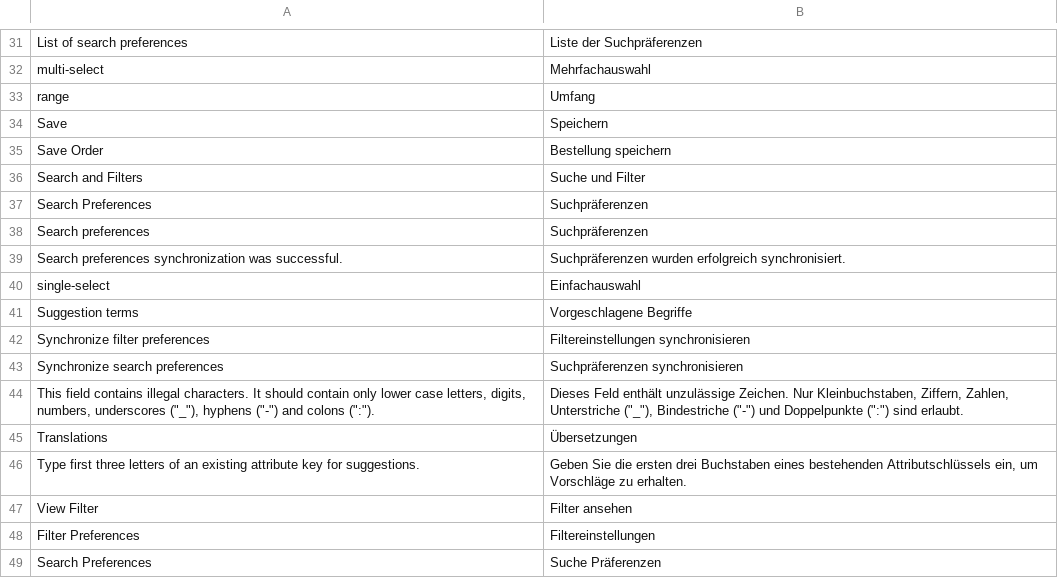
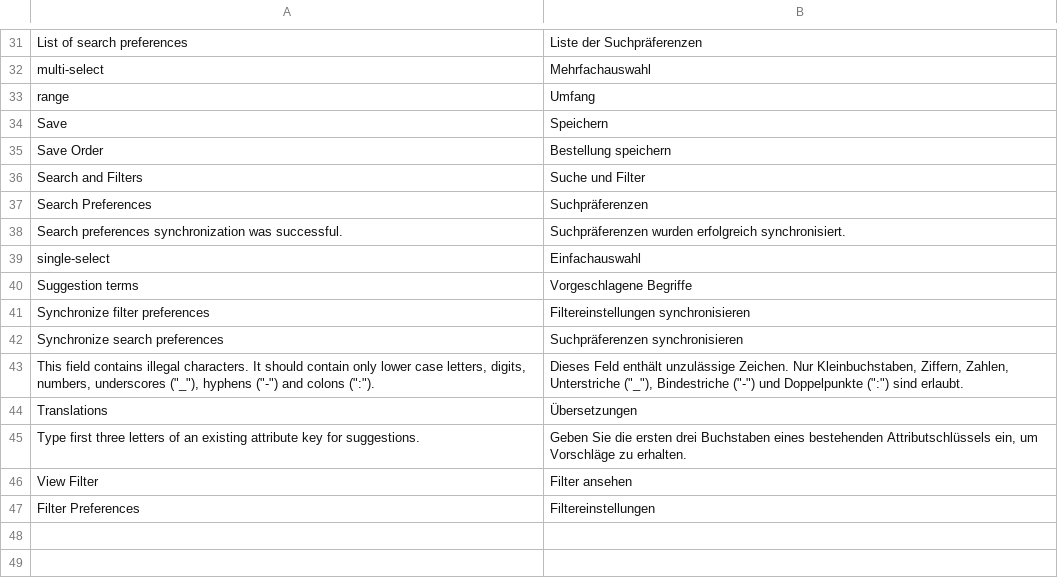
Before and after one commit to spryker/product-search, a CSV file: data/translation/Zed/de_DE.csv, drawn as a sheet; only a part is shown, gaps mark what is left out.

```diff
--- a/data/translation/Zed/de_DE.csv
+++ b/data/translation/Zed/de_DE.csv
@@ -37,3 +37,2 @@ Save,Speichern
 "Search Preferences",Suchpräferenzen
-"Search preferences",Suchpräferenzen
 "Search preferences synchronization was successful.","Suchpräferenzen wurden erfolgreich synchronisiert."
@@ -48,2 +47 @@ Translations,Übersetzungen
 "Filter Preferences",Filtereinstellungen
-"Search Preferences","Suche Präferenzen"
```
Also changed, not shown: data/translation/Zed/en_US.csv.
